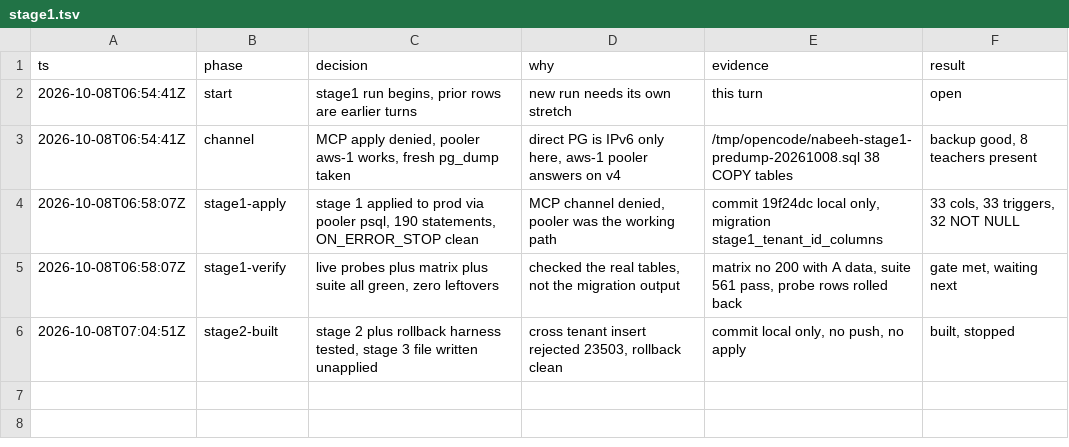
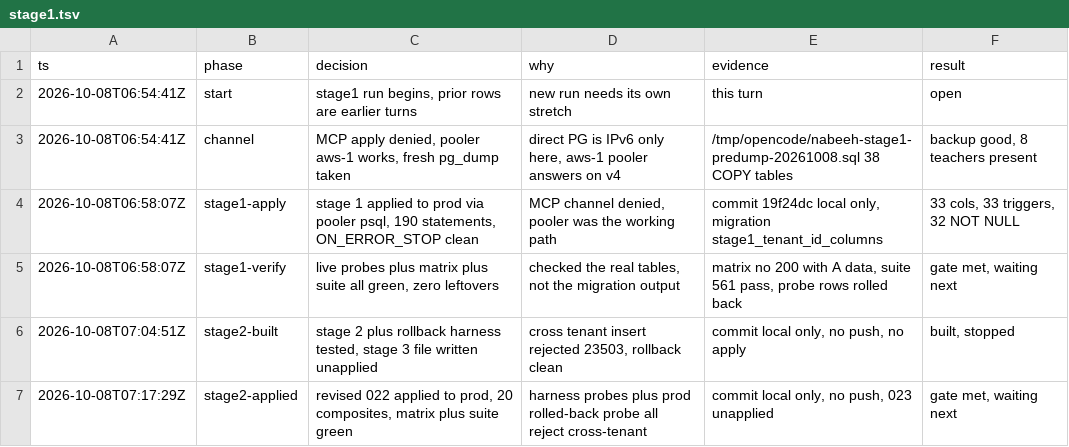
Before and after one commit to nabeeh-app/nabeeh, a TSV file: .audit/stage1.tsv, drawn as a sheet.

Commit message:
chore(tenancy): stage 2 apply trail

```diff
--- a/.audit/stage1.tsv
+++ b/.audit/stage1.tsv
@@ -6 +6,2 @@ ts	phase	decision	why	evidence	result
 2026-10-08T07:04:51Z	stage2-built	stage 2 plus rollback harness tested, stage 3 file written unapplied	cross tenant insert rejected 23503, rollback clean	commit local only, no push, no apply	built, stopped
+2026-10-08T07:17:29Z	stage2-applied	revised 022 applied to prod, 20 composites, matrix plus suite green	harness probes plus prod rolled-back probe all reject cross-tenant	commit local only, no push, 023 unapplied	gate met, waiting next
```
